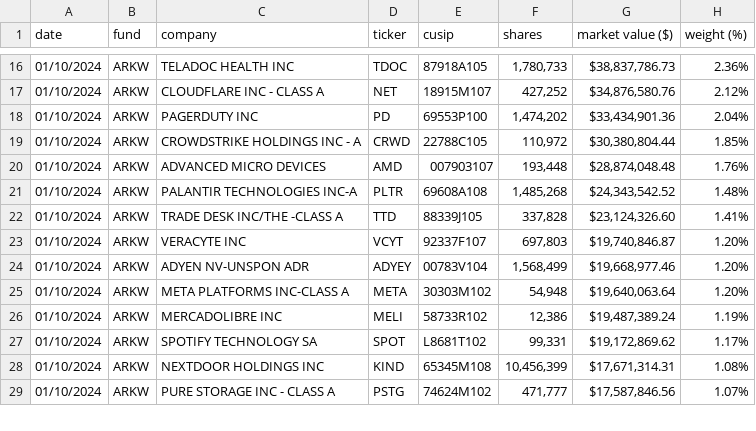
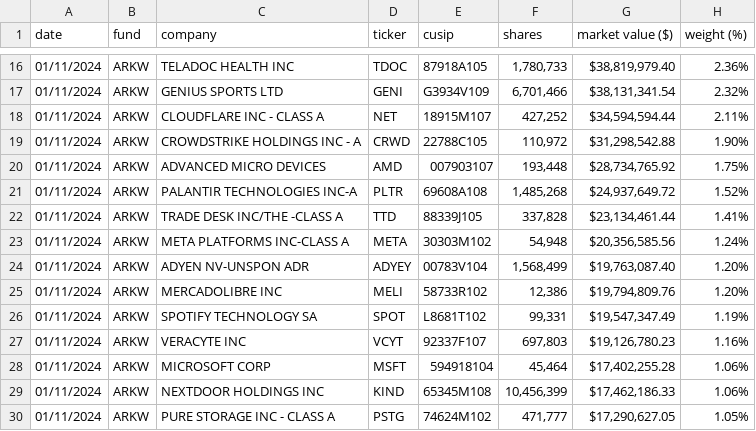
Before and after one commit to tigger0jk/ark-invest-scraper, a CSV file: holdings/ARK_NEXT_GENERATION_INTERNET_ETF_ARKW_HOLDINGS.csv, drawn as a sheet; only a part is shown, gaps mark what is left out; the diff covers the shown part only.

```diff
--- a/holdings/ARK_NEXT_GENERATION_INTERNET_ETF_ARKW_HOLDINGS.csv
+++ b/holdings/ARK_NEXT_GENERATION_INTERNET_ETF_ARKW_HOLDINGS.csv
@@ -16,14 +16,15 @@ date,fund,company,ticker,cusip,shares,market  value  ($),weight  (%)
-01/10/2024,ARKW,TELADOC  HEALTH  INC,TDOC,87918A105,"1,780,733","$38,837,786.73",2.36%
-01/10/2024,ARKW,CLOUDFLARE  INC  -  CLASS  A,NET,18915M107,"427,252","$34,876,580.76",2.12%
-01/10/2024,ARKW,PAGERDUTY  INC,PD,69553P100,"1,474,202","$33,434,901.36",2.04%
-01/10/2024,ARKW,CROWDSTRIKE  HOLDINGS  INC  -  A,CRWD,22788C105,"110,972","$30,380,804.44",1.85%
-01/10/2024,ARKW,ADVANCED  MICRO  DEVICES,AMD,007903107,"193,448","$28,874,048.48",1.76%
-01/10/2024,ARKW,PALANTIR  TECHNOLOGIES  INC-A,PLTR,69608A108,"1,485,268","$24,343,542.52",1.48%
-01/10/2024,ARKW,TRADE  DESK  INC/THE  -CLASS  A,TTD,88339J105,"337,828","$23,124,326.60",1.41%
-01/10/2024,ARKW,VERACYTE  INC,VCYT,92337F107,"697,803","$19,740,846.87",1.20%
-01/10/2024,ARKW,ADYEN  NV-UNSPON  ADR,ADYEY,00783V104,"1,568,499","$19,668,977.46",1.20%
-01/10/2024,ARKW,META  PLATFORMS  INC-CLASS  A,META,30303M102,"54,948","$19,640,063.64",1.20%
-01/10/2024,ARKW,MERCADOLIBRE  INC,MELI,58733R102,"12,386","$19,487,389.24",1.19%
-01/10/2024,ARKW,SPOTIFY  TECHNOLOGY  SA,SPOT,L8681T102,"99,331","$19,172,869.62",1.17%
-01/10/2024,ARKW,NEXTDOOR  HOLDINGS  INC,KIND,65345M108,"10,456,399","$17,671,314.31",1.08%
-01/10/2024,ARKW,PURE  STORAGE  INC  -  CLASS  A,PSTG,74624M102,"471,777","$17,587,846.56",1.07%
+01/11/2024,ARKW,TELADOC  HEALTH  INC,TDOC,87918A105,"1,780,733","$38,819,979.40",2.36%
+01/11/2024,ARKW,GENIUS  SPORTS  LTD,GENI,G3934V109,"6,701,466","$38,131,341.54",2.32%
+01/11/2024,ARKW,CLOUDFLARE  INC  -  CLASS  A,NET,18915M107,"427,252","$34,594,594.44",2.11%
+01/11/2024,ARKW,CROWDSTRIKE  HOLDINGS  INC  -  A,CRWD,22788C105,"110,972","$31,298,542.88",1.90%
+01/11/2024,ARKW,ADVANCED  MICRO  DEVICES,AMD,007903107,"193,448","$28,734,765.92",1.75%
+01/11/2024,ARKW,PALANTIR  TECHNOLOGIES  INC-A,PLTR,69608A108,"1,485,268","$24,937,649.72",1.52%
+01/11/2024,ARKW,TRADE  DESK  INC/THE  -CLASS  A,TTD,88339J105,"337,828","$23,134,461.44",1.41%
+01/11/2024,ARKW,META  PLATFORMS  INC-CLASS  A,META,30303M102,"54,948","$20,356,585.56",1.24%
+01/11/2024,ARKW,ADYEN  NV-UNSPON  ADR,ADYEY,00783V104,"1,568,499","$19,763,087.40",1.20%
+01/11/2024,ARKW,MERCADOLIBRE  INC,MELI,58733R102,"12,386","$19,794,809.76",1.20%
+01/11/2024,ARKW,SPOTIFY  TECHNOLOGY  SA,SPOT,L8681T102,"99,331","$19,547,347.49",1.19%
+01/11/2024,ARKW,VERACYTE  INC,VCYT,92337F107,"697,803","$19,126,780.23",1.16%
+01/11/2024,ARKW,MICROSOFT  CORP,MSFT,594918104,"45,464","$17,402,255.28",1.06%
+01/11/2024,ARKW,NEXTDOOR  HOLDINGS  INC,KIND,65345M108,"10,456,399","$17,462,186.33",1.06%
+01/11/2024,ARKW,PURE  STORAGE  INC  -  CLASS  A,PSTG,74624M102,"471,777","$17,290,627.05",1.05%
```
Also changed, not shown: 1 added row, 2 removed rows and 70 edited cells elsewhere in this file, holdings/ARK_AUTONOMOUS_TECH._&_ROBOTICS_ETF_ARKQ_HOLDINGS.csv, holdings/ARK_FINTECH_INNOVATION_ETF_ARKF_HOLDINGS.csv, 6 other files.
